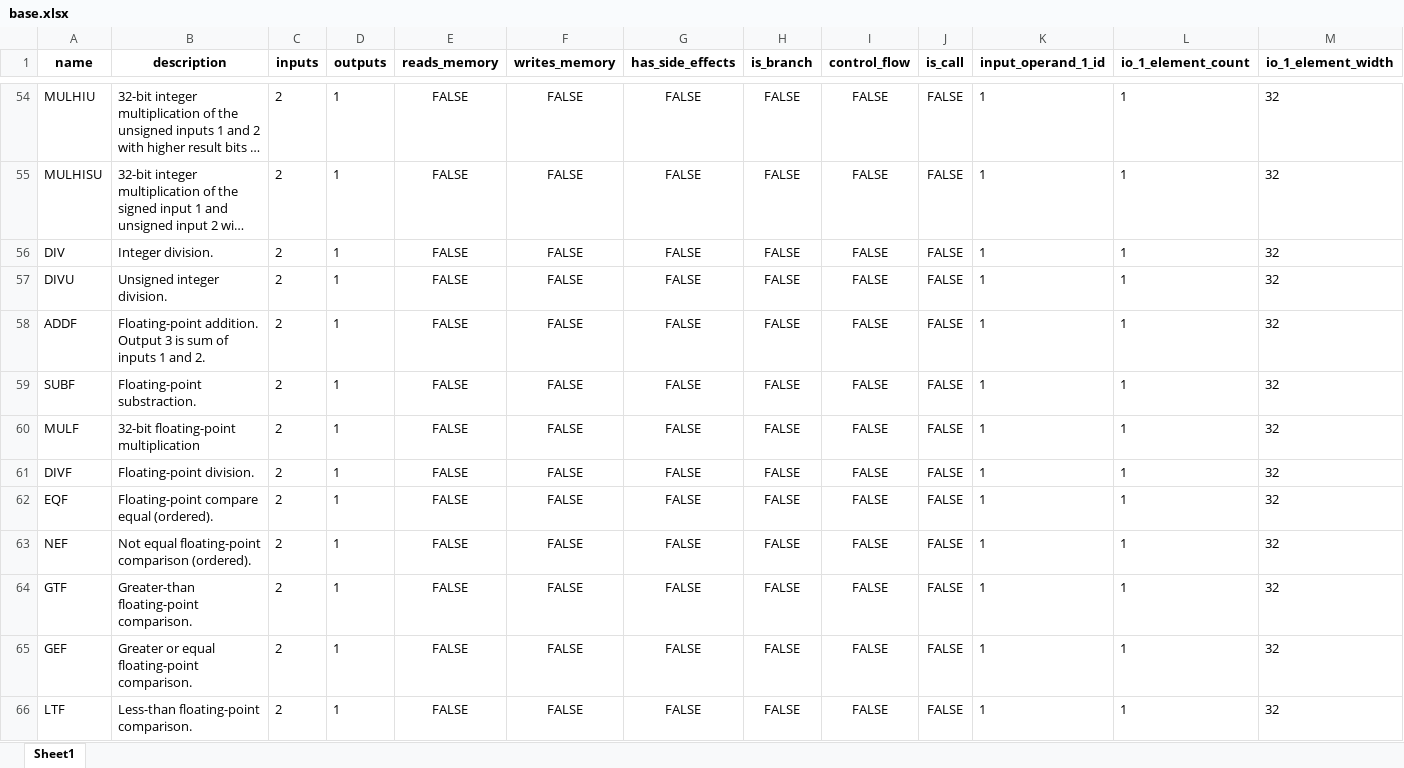
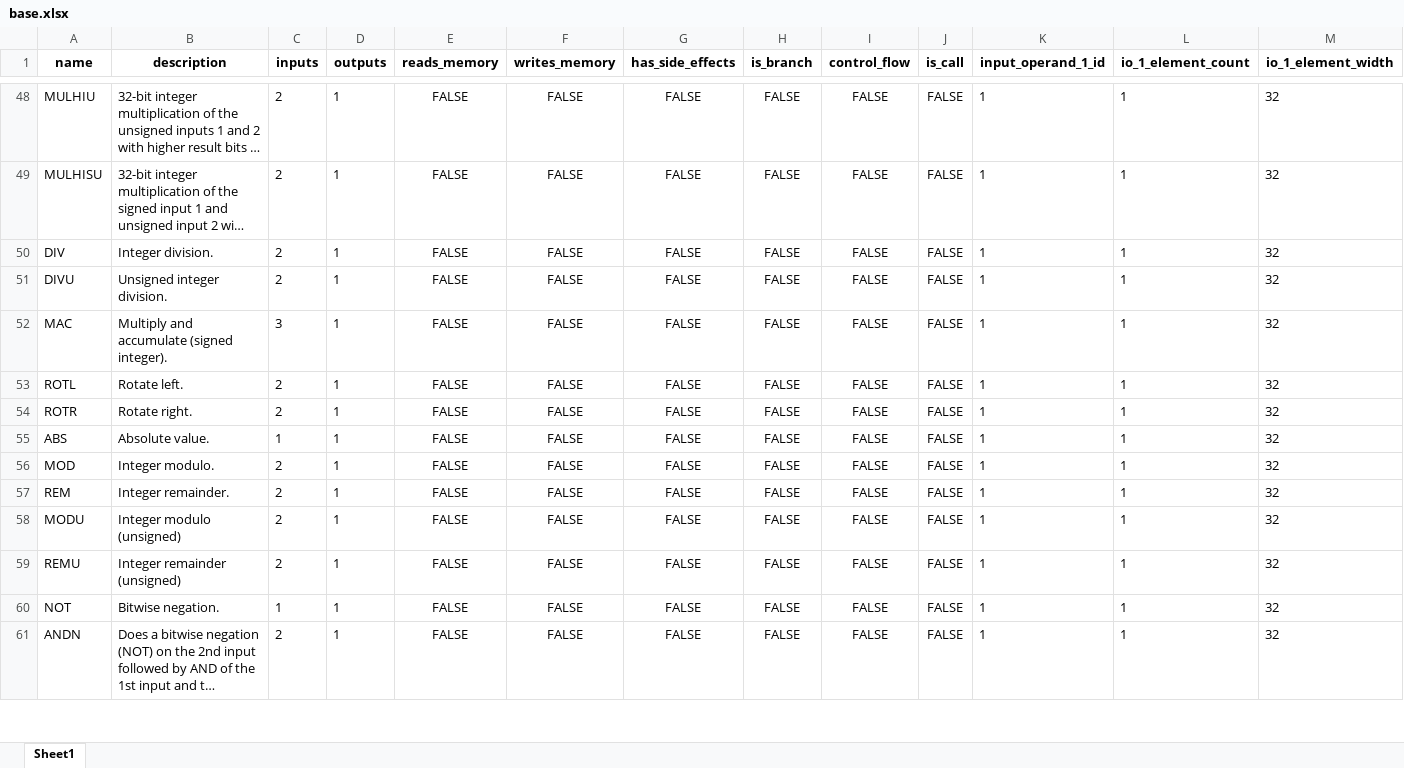
Before and after one commit to lithegreat/ba, an Excel workbook: Operations/base.xlsx, sheet Sheet1, drawn as a sheet; only a part is shown, gaps mark what is left out; the shorter side is filled out with more unchanged rows; long unchanged cells end in …; values as stored, in another font and other column widths than the file's, no borders; rows hold the shown columns only; the diff covers the shown part only; the diff names each change by its address in the sheet, - before the commit and + after, or states it on an @@ line.

Commit message:
Refactor code to exclude specific types of operations

```diff
--- a/Operations/base.xlsx (sheet Sheet1)
+++ b/Operations/base.xlsx (sheet Sheet1)
-row 58: ADDF | Floating-point addition. Output 3 is sum of inputs 1 and 2. | 2 | 1 | FALSE | FALSE | FALSE | FALSE | FALSE | FALSE | 1 | 1 | 32
-row 59: SUBF | Floating-point substraction. | 2 | 1 | FALSE | FALSE | FALSE | FALSE | FALSE | FALSE | 1 | 1 | 32
-row 60: MULF | 32-bit floating-point multiplication | 2 | 1 | FALSE | FALSE | FALSE | FALSE | FALSE | FALSE | 1 | 1 | 32
-row 61: DIVF | Floating-point division. | 2 | 1 | FALSE | FALSE | FALSE | FALSE | FALSE | FALSE | 1 | 1 | 32
-row 62: EQF | Floating-point compare equal (ordered). | 2 | 1 | FALSE | FALSE | FALSE | FALSE | FALSE | FALSE | 1 | 1 | 32
-row 63: NEF | Not equal floating-point comparison (ordered). | 2 | 1 | FALSE | FALSE | FALSE | FALSE | FALSE | FALSE | 1 | 1 | 32
-row 64: GTF | Greater-than floating-point comparison. | 2 | 1 | FALSE | FALSE | FALSE | FALSE | FALSE | FALSE | 1 | 1 | 32
-row 65: GEF | Greater or equal floating-point comparison. | 2 | 1 | FALSE | FALSE | FALSE | FALSE | FALSE | FALSE | 1 | 1 | 32
-row 66: LTF | Less-than floating-point comparison. | 2 | 1 | FALSE | FALSE | FALSE | FALSE | FALSE | FALSE | 1 | 1 | 32
```
Also changed, not shown: 50 removed rows elsewhere in this sheet, Operations/avalon.xlsx, Operations/double.xlsx, 6 other files.
